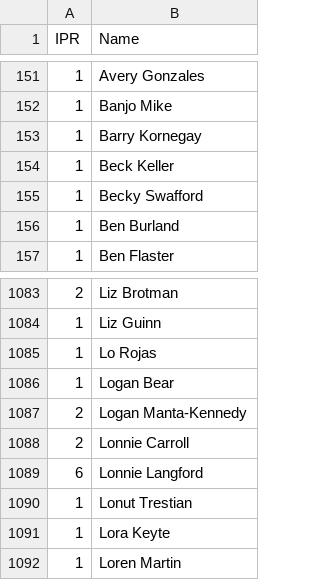
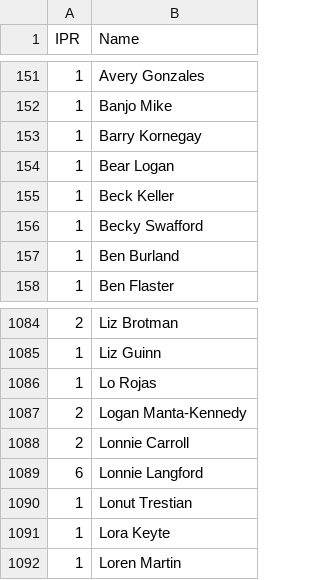
Before and after one commit to Kellan14/kellanator, a CSV file: mnp-data-archive/IPR.csv, drawn as a sheet; only a part is shown, gaps mark what is left out; removed rows and columns are numbered as before the commit, all else as after; the diff names each change by its address in the sheet, - before the commit and + after, or states it on an @@ line.

```diff
--- a/mnp-data-archive/IPR.csv
+++ b/mnp-data-archive/IPR.csv
+row 154: 1 | Bear Logan
-row 1086: 1 | Logan Bear
```
Also changed, not shown: mnp-data-archive/season-24/rosters.csv, 6 other files.
